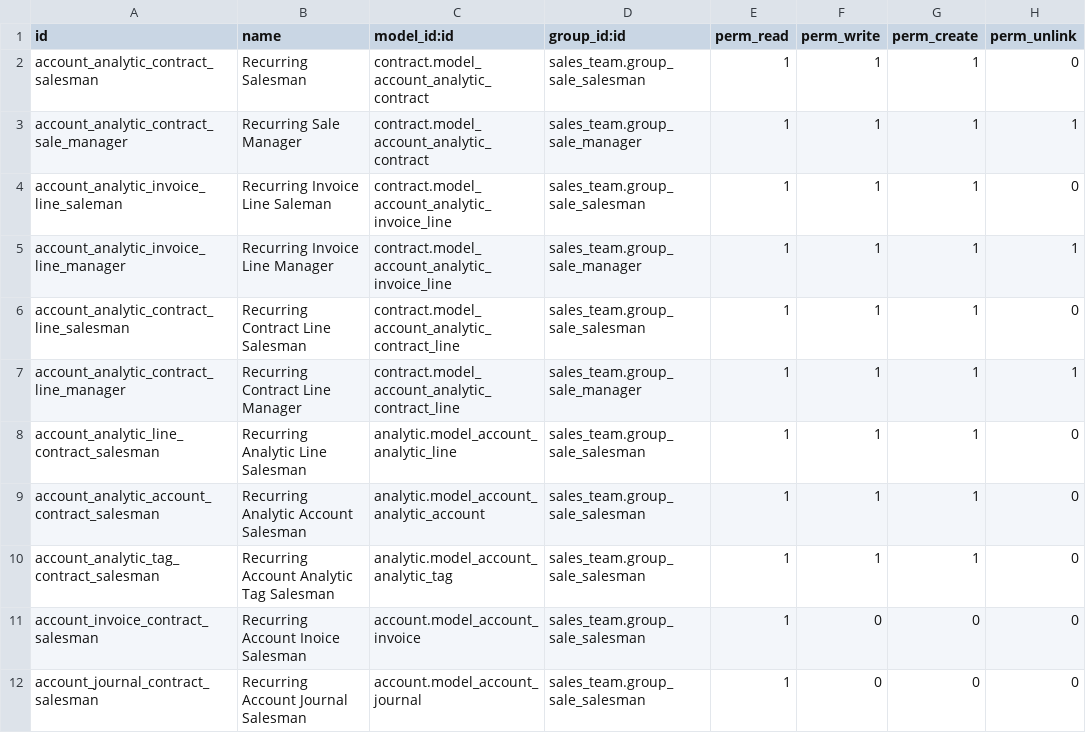
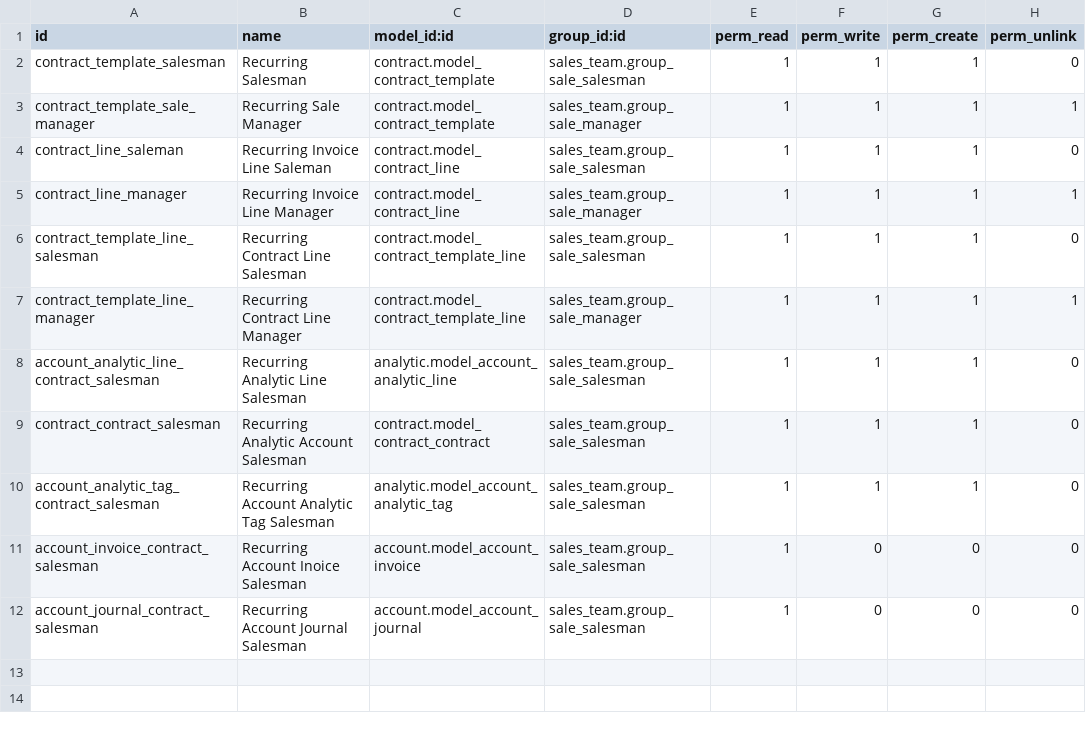
Before and after one commit to TheBusinessSolutions/accounting_18, a CSV file: contract_sale/security/ir.model.access.csv, drawn as a sheet.

Commit message:
[REF] Contract Sale: split from analytic account
[REF] Contract Sale: update translations

```diff
--- a/contract_sale/security/ir.model.access.csv
+++ b/contract_sale/security/ir.model.access.csv
@@ -1,10 +1,10 @@
 "id","name","model_id:id","group_id:id","perm_read","perm_write","perm_create","perm_unlink"
-"account_analytic_contract_salesman","Recurring Salesman","contract.model_account_analytic_contract","sales_team.group_sale_salesman",1,1,1,0
-"account_analytic_contract_sale_manager","Recurring Sale Manager","contract.model_account_analytic_contract","sales_team.group_sale_manager",1,1,1,1
-"account_analytic_invoice_line_saleman","Recurring Invoice Line Saleman","contract.model_account_analytic_invoice_line","sales_team.group_sale_salesman",1,1,1,0
-"account_analytic_invoice_line_manager","Recurring Invoice Line Manager","contract.model_account_analytic_invoice_line","sales_team.group_sale_manager",1,1,1,1
-"account_analytic_contract_line_salesman","Recurring Contract Line Salesman","contract.model_account_analytic_contract_line","sales_team.group_sale_salesman",1,1,1,0
-"account_analytic_contract_line_manager","Recurring Contract Line Manager","contract.model_account_analytic_contract_line","sales_team.group_sale_manager",1,1,1,1
+"contract_template_salesman","Recurring Salesman","contract.model_contract_template","sales_team.group_sale_salesman",1,1,1,0
+"contract_template_sale_manager","Recurring Sale Manager","contract.model_contract_template","sales_team.group_sale_manager",1,1,1,1
+"contract_line_saleman","Recurring Invoice Line Saleman","contract.model_contract_line","sales_team.group_sale_salesman",1,1,1,0
+"contract_line_manager","Recurring Invoice Line Manager","contract.model_contract_line","sales_team.group_sale_manager",1,1,1,1
+"contract_template_line_salesman","Recurring Contract Line Salesman","contract.model_contract_template_line","sales_team.group_sale_salesman",1,1,1,0
+"contract_template_line_manager","Recurring Contract Line Manager","contract.model_contract_template_line","sales_team.group_sale_manager",1,1,1,1
 "account_analytic_line_contract_salesman","Recurring Analytic Line Salesman","analytic.model_account_analytic_line","sales_team.group_sale_salesman",1,1,1,0
-"account_analytic_account_contract_salesman","Recurring Analytic Account Salesman","analytic.model_account_analytic_account","sales_team.group_sale_salesman",1,1,1,0
+"contract_contract_salesman","Recurring Analytic Account Salesman","contract.model_contract_contract","sales_team.group_sale_salesman",1,1,1,0
 "account_analytic_tag_contract_salesman","Recurring Account Analytic Tag Salesman","analytic.model_account_analytic_tag","sales_team.group_sale_salesman",1,1,1,0
```
Also changed, not shown: 8 other files.
